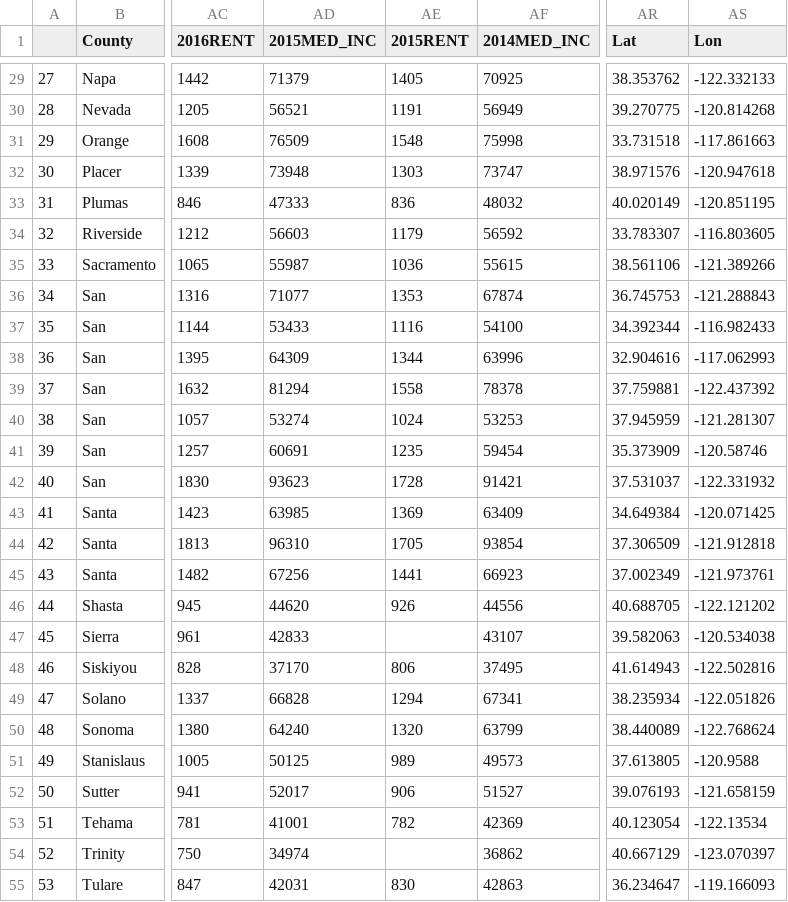
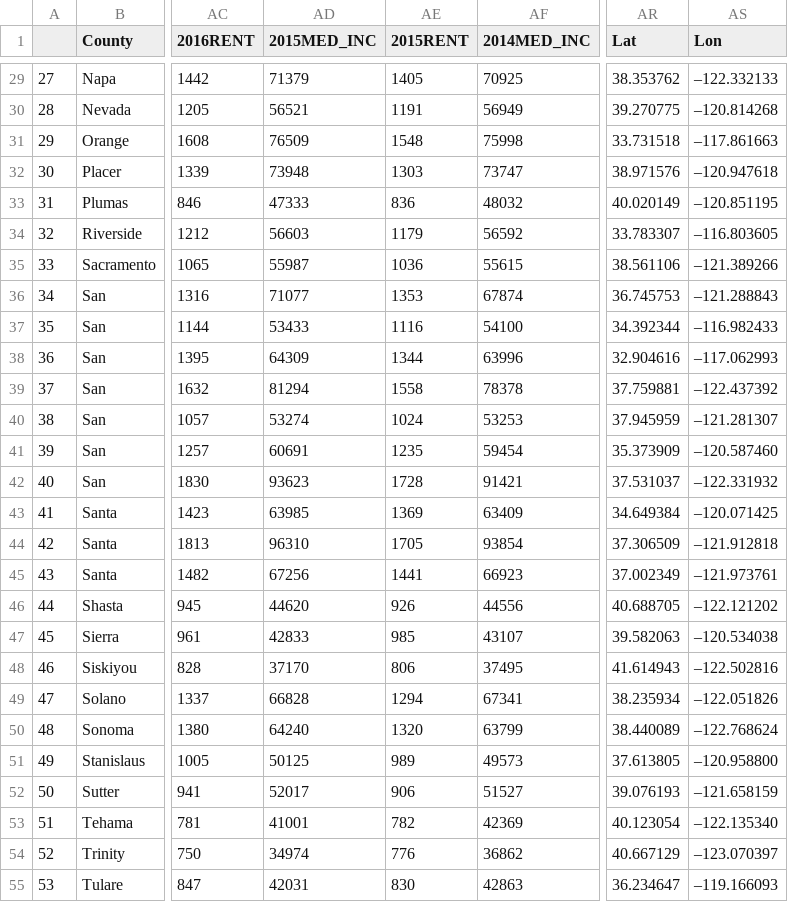
Before and after one commit to Senkichi/ACS, a CSV file: static/data/final_w_lat_lon.csv, drawn as a sheet; only a part is shown, gaps mark what is left out; the diff covers the shown part only; the diff names each change by its address in the sheet, - before the commit and + after, or states it on an @@ line.

```diff
--- a/static/data/final_w_lat_lon.csv
+++ b/static/data/final_w_lat_lon.csv
-AS29 (Lon): -122.332133
+AS29 (Lon): –122.332133
-AS30 (Lon): -120.814268
+AS30 (Lon): –120.814268
-AS31 (Lon): -117.861663
+AS31 (Lon): –117.861663
-AS32 (Lon): -120.947618
+AS32 (Lon): –120.947618
-AS33 (Lon): -120.851195
+AS33 (Lon): –120.851195
-AS34 (Lon): -116.803605
+AS34 (Lon): –116.803605
-AS35 (Lon): -121.389266
+AS35 (Lon): –121.389266
-AS36 (Lon): -121.288843
+AS36 (Lon): –121.288843
-AS37 (Lon): -116.982433
+AS37 (Lon): –116.982433
-AS38 (Lon): -117.062993
+AS38 (Lon): –117.062993
-AS39 (Lon): -122.437392
+AS39 (Lon): –122.437392
-AS40 (Lon): -121.281307
+AS40 (Lon): –121.281307
-AS41 (Lon): -120.58746
+AS41 (Lon): –120.587460
-AS42 (Lon): -122.331932
+AS42 (Lon): –122.331932
-AS43 (Lon): -120.071425
+AS43 (Lon): –120.071425
-AS44 (Lon): -121.912818
+AS44 (Lon): –121.912818
-AS45 (Lon): -121.973761
+AS45 (Lon): –121.973761
-AS46 (Lon): -122.121202
+AS46 (Lon): –122.121202
-AE47 (2015RENT): (empty)
+AE47 (2015RENT): 985
-AS47 (Lon): -120.534038
+AS47 (Lon): –120.534038
-AS48 (Lon): -122.502816
+AS48 (Lon): –122.502816
-AS49 (Lon): -122.051826
+AS49 (Lon): –122.051826
-AS50 (Lon): -122.768624
+AS50 (Lon): –122.768624
-AS51 (Lon): -120.9588
+AS51 (Lon): –120.958800
-AS52 (Lon): -121.658159
+AS52 (Lon): –121.658159
-AS53 (Lon): -122.13534
+AS53 (Lon): –122.135340
-AE54 (2015RENT): (empty)
+AE54 (2015RENT): 776
-AS54 (Lon): -123.070397
+AS54 (Lon): –123.070397
-AS55 (Lon): -119.166093
+AS55 (Lon): –119.166093
```
Also changed, not shown: 35 edited cells elsewhere in this file, 8 other files.
